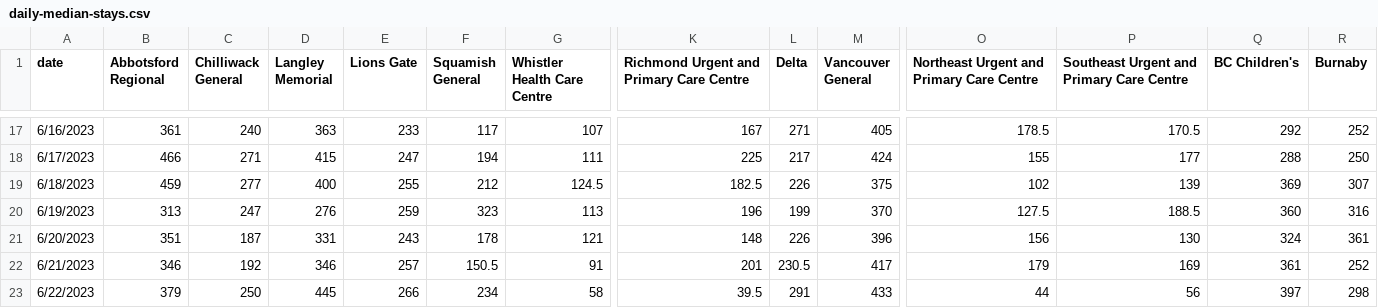
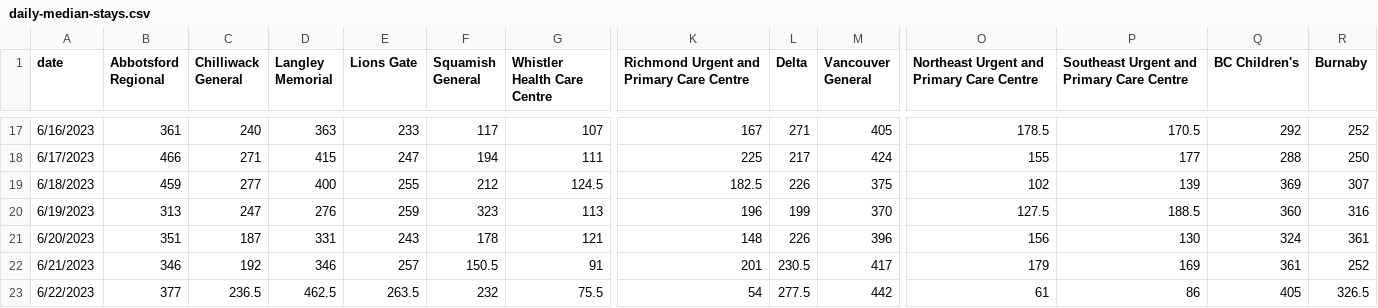
Before and after one commit to vs-postmedia/er-wait-time-scraper, a CSV file: data/daily-median-stays.csv, drawn as a sheet; only a part is shown, gaps mark what is left out; the diff covers the shown part only; the diff names each change by its address in the sheet, - before the commit and + after, or states it on an @@ line.

```diff
--- a/data/daily-median-stays.csv
+++ b/data/daily-median-stays.csv
-B23 (Abbotsford Regional): 379
+B23 (Abbotsford Regional): 377
-C23 (Chilliwack General): 250
+C23 (Chilliwack General): 236.5
-D23 (Langley Memorial): 445
+D23 (Langley Memorial): 462.5
-E23 (Lions Gate): 266
+E23 (Lions Gate): 263.5
-F23 (Squamish General): 234
+F23 (Squamish General): 232
-G23 (Whistler Health Care Centre): 58
+G23 (Whistler Health Care Centre): 75.5
-K23: 39.5
+K23: 54
-L23 (Delta): 291
+L23 (Delta): 277.5
-M23 (Vancouver General): 433
+M23 (Vancouver General): 442
-O23: 44
+O23: 61
-P23: 56
+P23: 86
-Q23 (BC Children's): 397
+Q23 (BC Children's): 405
-R23 (Burnaby): 298
+R23 (Burnaby): 326.5
```
Also changed, not shown: 6 edited cells elsewhere in this file, data/daily-median-waits.csv, data/data.csv, 1 other file.
